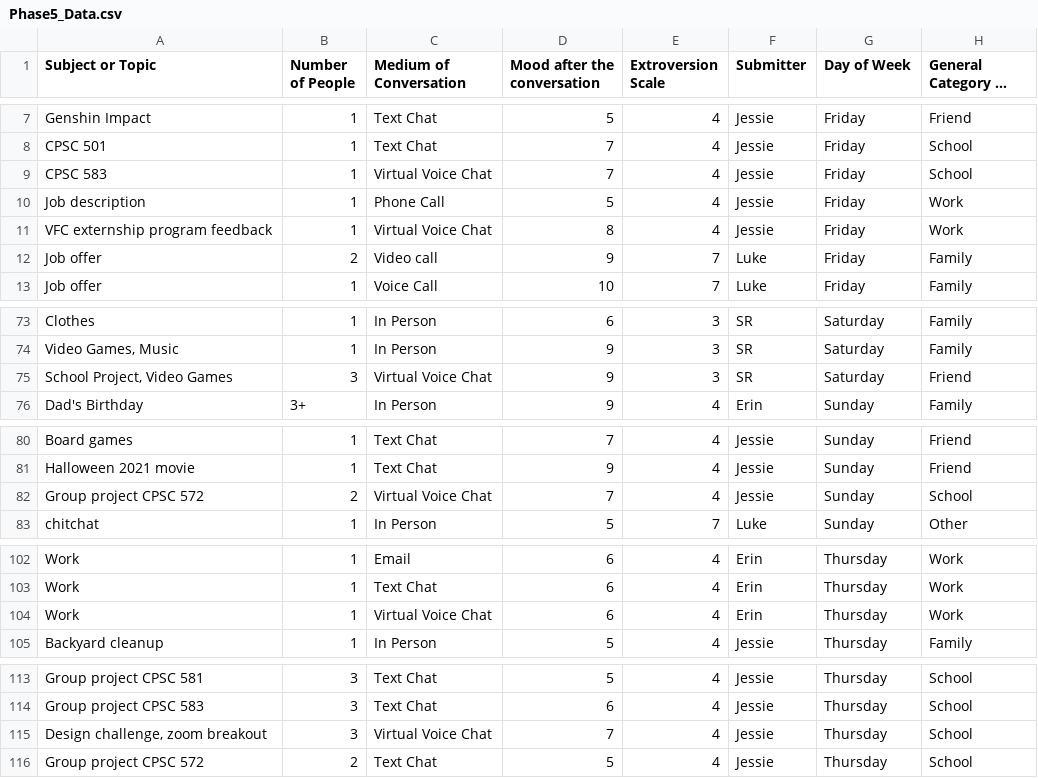
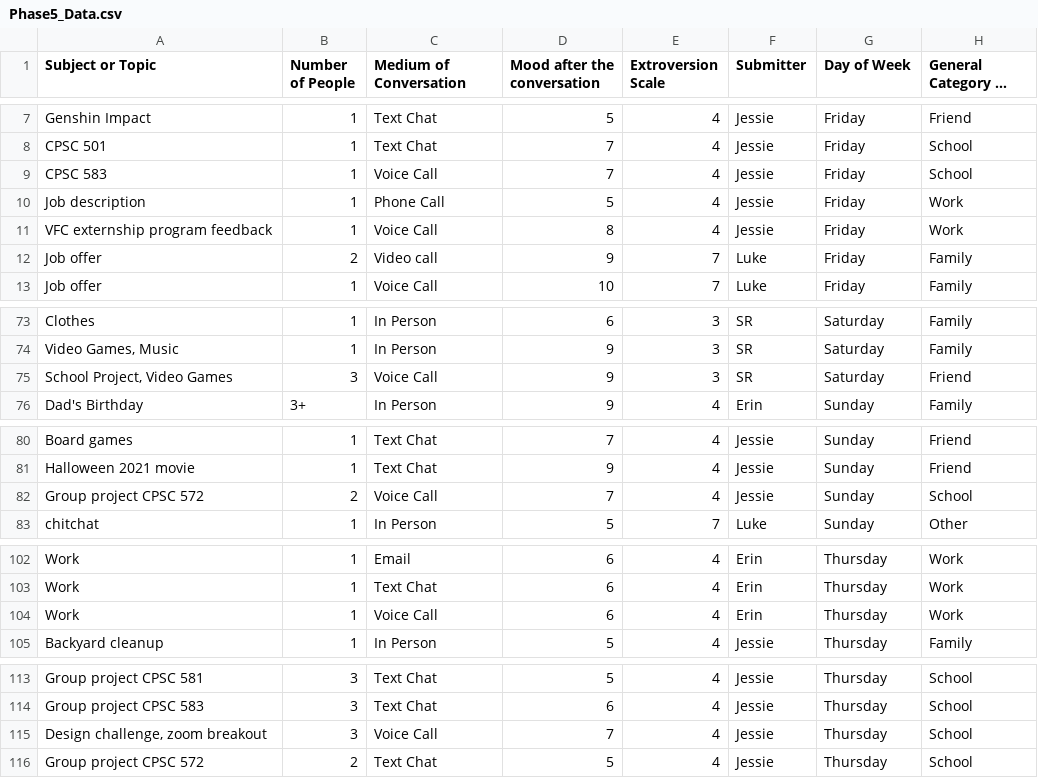
Before and after one commit to epaslawski/CPSC583_GroupProject, a CSV file: Phase5_Data.csv, drawn as a sheet; only a part is shown, gaps mark what is left out; long unchanged cells end in …; the diff covers the shown part only.

Commit message:
removed duplicate 'Virtual voice chat' medium of convo

```diff
--- a/Phase5_Data.csv
+++ b/Phase5_Data.csv
@@ -8,5 +8,5 @@ Genshin Impact,1,Text Chat,5,4,Jessie,Friday,Friend
 CPSC 501,1,Text Chat,7,4,Jessie,Friday,School
-CPSC 583,1,Virtual Voice Chat,7,4,Jessie,Friday,School
+CPSC 583,1,Voice Call,7,4,Jessie,Friday,School
 Job description,1,Phone Call,5,4,Jessie,Friday,Work
-VFC externship program feedback,1,Virtual Voice Chat,8,4,Jessie,Friday,Work
+VFC externship program feedback,1,Voice Call,8,4,Jessie,Friday,Work
 Job offer,2,Video call,9,7,Luke,Friday,Family
@@ -74,3 +74,3 @@ Clothes,1,In Person,6,3,SR,Saturday,Family
 "Video Games, Music",1,In Person,9,3,SR,Saturday,Family
-"School Project, Video Games",3,Virtual Voice Chat,9,3,SR,Saturday,Friend
+"School Project, Video Games",3,Voice Call,9,3,SR,Saturday,Friend
 Dad's Birthday,3+,In Person,9,4,Erin,Sunday,Family
@@ -81,3 +81,3 @@ Board games,1,Text Chat,7,4,Jessie,Sunday,Friend
 Halloween 2021 movie,1,Text Chat,9,4,Jessie,Sunday,Friend
-Group project CPSC 572,2,Virtual Voice Chat,7,4,Jessie,Sunday,School
+Group project CPSC 572,2,Voice Call,7,4,Jessie,Sunday,School
 chitchat,1,In Person,5,7,Luke,Sunday,Other
@@ -103,3 +103,3 @@ Work,1,Email,6,4,Erin,Thursday,Work
 Work,1,Text Chat,6,4,Erin,Thursday,Work
-Work,1,Virtual Voice Chat,6,4,Erin,Thursday,Work
+Work,1,Voice Call,6,4,Erin,Thursday,Work
 Backyard cleanup,1,In Person,5,4,Jessie,Thursday,Family
@@ -114,3 +114,3 @@ Group project CPSC 581,3,Text Chat,5,4,Jessie,Thursday,School
 Group project CPSC 583,3,Text Chat,6,4,Jessie,Thursday,School
-"Design challenge, zoom breakout",3,Virtual Voice Chat,7,4,Jessie,Thursday,School
+"Design challenge, zoom breakout",3,Voice Call,7,4,Jessie,Thursday,School
 Group project CPSC 572,2,Text Chat,5,4,Jessie,Thursday,School
```
Also changed, not shown: 13 edited cells elsewhere in this file.
